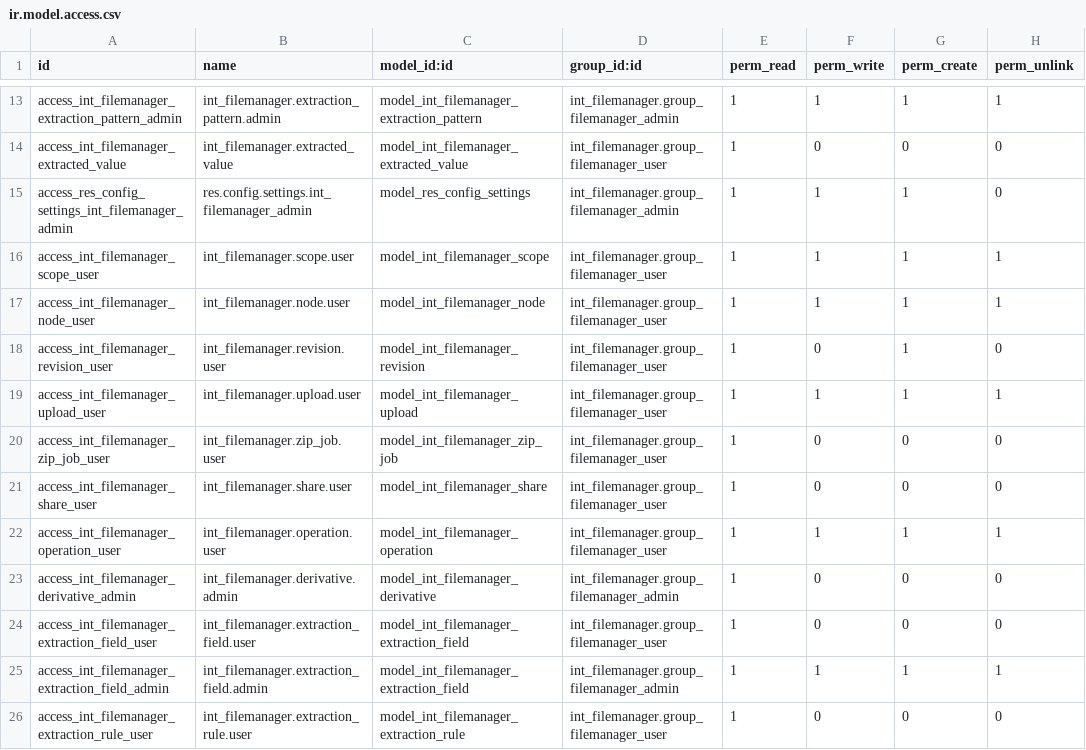
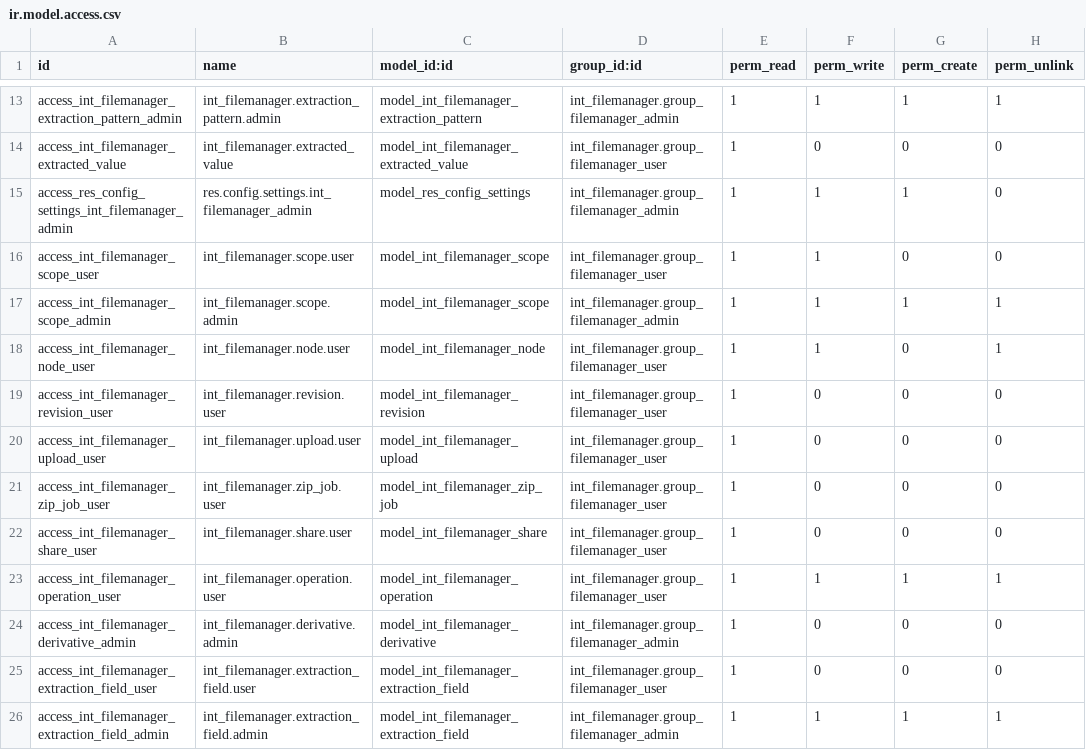
Before and after one commit to toewswaldemar-png/int-odoo-addons, a CSV file: int_filemanager/security/ir.model.access.csv, drawn as a sheet; only a part is shown, gaps mark what is left out; the shorter side is filled out with more unchanged rows.

```diff
--- a/int_filemanager/security/ir.model.access.csv
+++ b/int_filemanager/security/ir.model.access.csv
@@ -15,6 +15,7 @@ access_int_filemanager_extracted_value,int_filemanager.extracted_value,model_int
 access_res_config_settings_int_filemanager_admin,res.config.settings.int_filemanager_admin,model_res_config_settings,int_filemanager.group_filemanager_admin,1,1,1,0
-access_int_filemanager_scope_user,int_filemanager.scope.user,model_int_filemanager_scope,int_filemanager.group_filemanager_user,1,1,1,1
-access_int_filemanager_node_user,int_filemanager.node.user,model_int_filemanager_node,int_filemanager.group_filemanager_user,1,1,1,1
-access_int_filemanager_revision_user,int_filemanager.revision.user,model_int_filemanager_revision,int_filemanager.group_filemanager_user,1,0,1,0
-access_int_filemanager_upload_user,int_filemanager.upload.user,model_int_filemanager_upload,int_filemanager.group_filemanager_user,1,1,1,1
+access_int_filemanager_scope_user,int_filemanager.scope.user,model_int_filemanager_scope,int_filemanager.group_filemanager_user,1,1,0,0
+access_int_filemanager_scope_admin,int_filemanager.scope.admin,model_int_filemanager_scope,int_filemanager.group_filemanager_admin,1,1,1,1
+access_int_filemanager_node_user,int_filemanager.node.user,model_int_filemanager_node,int_filemanager.group_filemanager_user,1,1,0,1
+access_int_filemanager_revision_user,int_filemanager.revision.user,model_int_filemanager_revision,int_filemanager.group_filemanager_user,1,0,0,0
+access_int_filemanager_upload_user,int_filemanager.upload.user,model_int_filemanager_upload,int_filemanager.group_filemanager_user,1,0,0,0
 access_int_filemanager_zip_job_user,int_filemanager.zip_job.user,model_int_filemanager_zip_job,int_filemanager.group_filemanager_user,1,0,0,0
```
Also changed, not shown: 9 other files.
